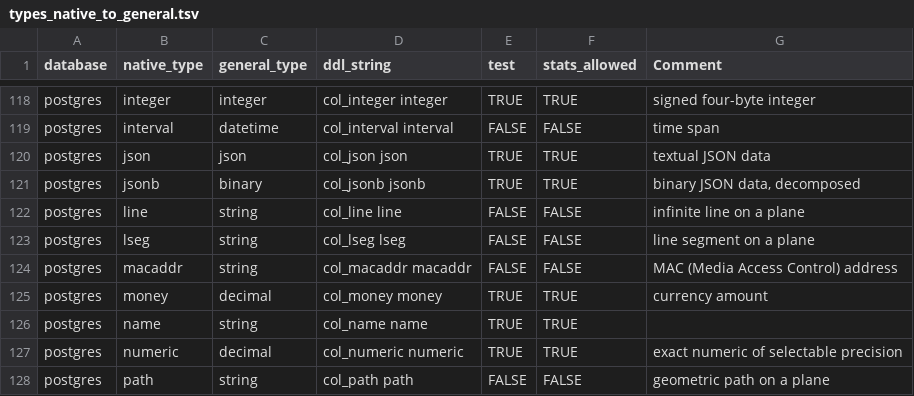
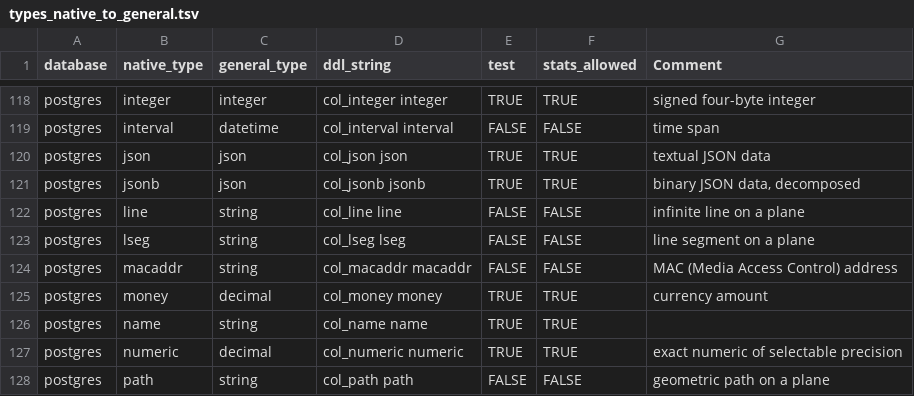
Before and after one commit to flarco/dbio, a TSV file: database/templates/types_native_to_general.tsv, drawn as a sheet; only a part is shown, gaps mark what is left out.

```diff
--- a/database/templates/types_native_to_general.tsv
+++ b/database/templates/types_native_to_general.tsv
@@ -120,3 +120,3 @@ postgres	interval	datetime	col_interval interval	FALSE	FALSE	time span
 postgres	json	json	col_json json	TRUE	TRUE	textual JSON data
-postgres	jsonb	binary	col_jsonb jsonb	TRUE	TRUE	binary JSON data, decomposed
+postgres	jsonb	json	col_jsonb jsonb	TRUE	TRUE	binary JSON data, decomposed
 postgres	line	string	col_line line	FALSE	FALSE	infinite line on a plane
```
Also changed, not shown: database/templates/types_general_to_native.tsv, 11 other files.
